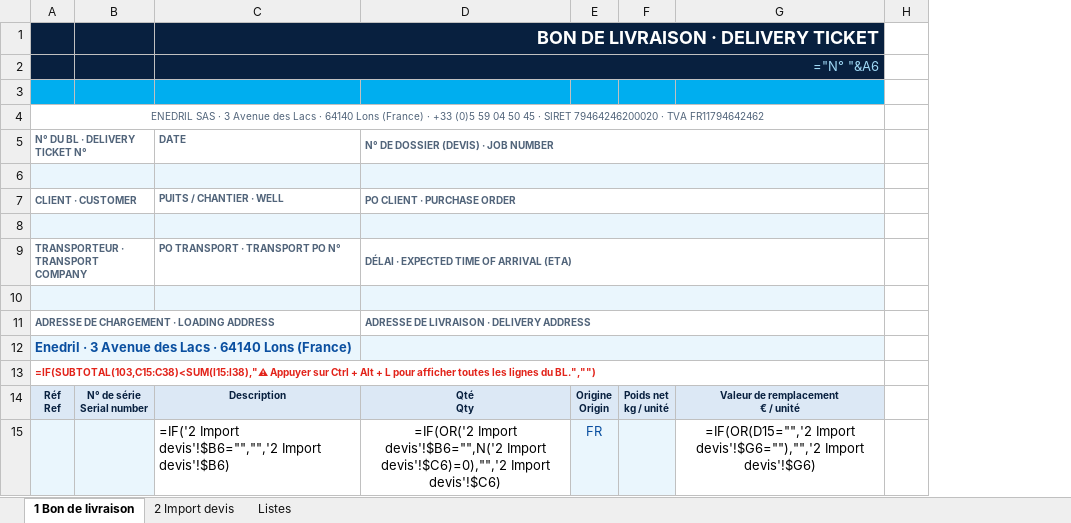
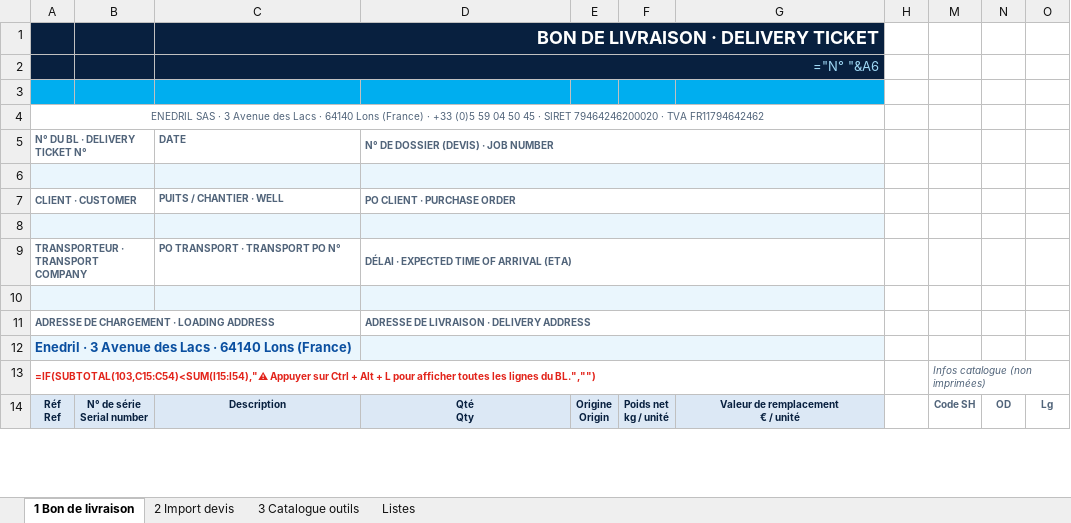
Before and after one commit to paulhdk360/Paul, an Excel workbook: bl_2027/BL_Enedril_2027.xlsx, sheet 1 Bon de livraison, drawn as a sheet; only a part is shown; values as stored, in another font and other column widths than the file's, no borders; formulas without a stored value are shown as written; charts and pictures and conditional formats not drawn; removed rows and columns are numbered as before the commit, all else as after; ↵ is a line break in a cell; the diff covers the shown part only; the diff names each change by its address in the sheet, - before the commit and + after, or states it on an @@ line.

```diff
--- a/bl_2027/BL_Enedril_2027.xlsx (sheet 1 Bon de livraison)
+++ b/bl_2027/BL_Enedril_2027.xlsx (sheet 1 Bon de livraison)
+sheet tab: 3 Catalogue outils
-column E, row 14: Origine ↵ Origin
+column E, row 14: Origine ↵ Origin
+column M, rows 13-14: Infos catalogue (non imprimées) | Code SH
+column N, row 14: OD
+column O, row 14: Lg
-A13 (N° DU BL · DELIVERY TICKET N°): =IF(SUBTOTAL(103,C15:C38)<SUM(I15:I38),"⚠ Appuyer sur…
+A13 (N° DU BL · DELIVERY TICKET N°): =IF(SUBTOTAL(103,C15:C54)<SUM(I15:I54),"⚠ Appuyer sur…
-row 15:  |  | =IF('2 Import devis'!$B6="","",'2 Import devis'!$B6) | =IF(OR('2 Import devis'!$B6="",N('2 Import devis'!$C6)=0),"",'2 Import devis'!$C6) | FR |  | =IF(OR(D15="",'2 Import devis'!$G6=""),"",'2 Import devis'!$G6)
```
Also changed, not shown: 6 added rows, 4 removed rows and 3 edited cells elsewhere in this sheet, hidden cells, bl_2027/BL_Enedril_2027_exemple.xlsx, 2 other files.
